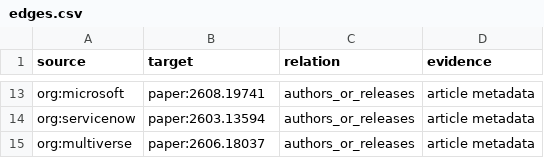
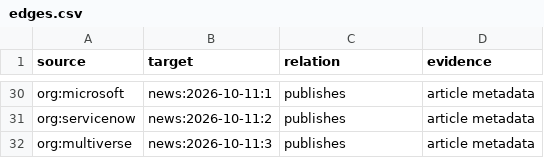
Before and after one commit to SakuraDanceMoo/llm-agent-news, a CSV file: llm_agent_news/knowledge_graph/edges.csv, drawn as a sheet; only a part is shown, gaps mark what is left out; addresses are those after the commit; the diff covers the shown part only; the diff names each change by its address in the sheet, - before the commit and + after, or states it on an @@ line.

```diff
--- a/llm_agent_news/knowledge_graph/edges.csv
+++ b/llm_agent_news/knowledge_graph/edges.csv
-B30 (target): paper:2608.19741
+B30 (target): news:2026-10-11:1
-C30:C32 (relation): authors_or_releases
+C30:C32 (relation): publishes
-B31 (target): paper:2603.13594
+B31 (target): news:2026-10-11:2
-B32 (target): paper:2606.18037
+B32 (target): news:2026-10-11:3
```
Also changed, not shown: 21 added rows, 4 removed rows, 2 moved rows and 2 edited cells elsewhere in this file, llm_agent_news/knowledge_graph/nodes.csv, 8 other files.
